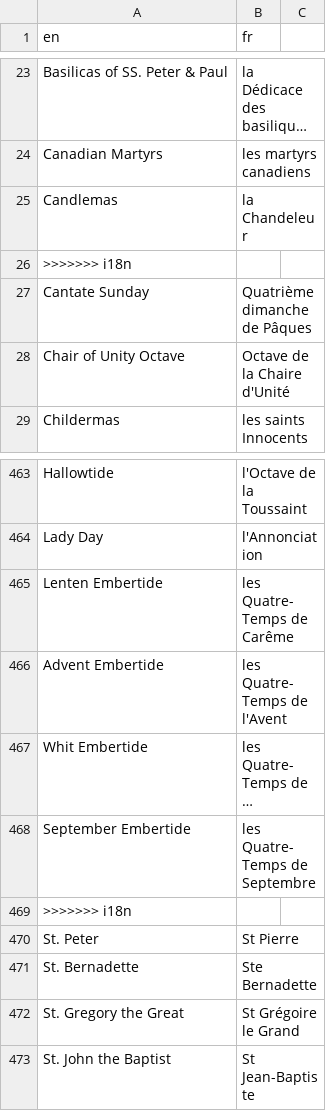
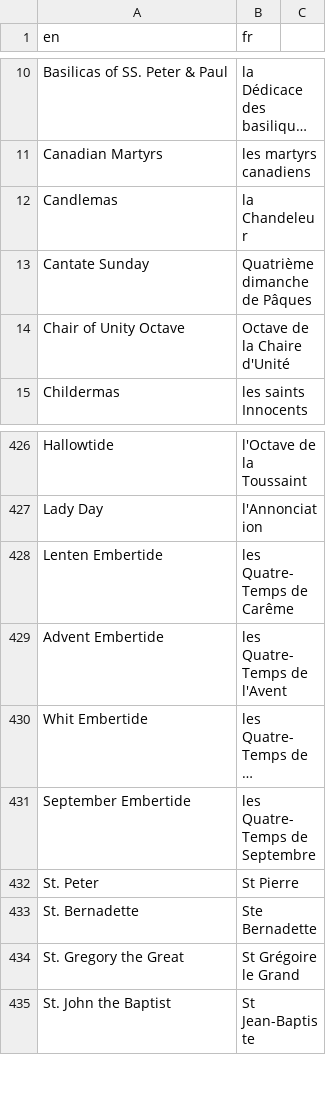
Before and after one commit to joe-antognini/tridentine_calendar, a CSV file: tridentine_calendar/i18n/fr/feasts_seasons.csv, drawn as a sheet; only a part is shown, gaps mark what is left out; long unchanged cells end in …; the diff covers the shown part only; the diff names each change by its address in the sheet, - before the commit and + after, or states it on an @@ line.

```diff
--- a/tridentine_calendar/i18n/fr/feasts_seasons.csv
+++ b/tridentine_calendar/i18n/fr/feasts_seasons.csv
-row 26: >>>>>>> i18n
-row 469: >>>>>>> i18n
```
Also changed, not shown: 36 removed rows elsewhere in this file, 1 other file.
